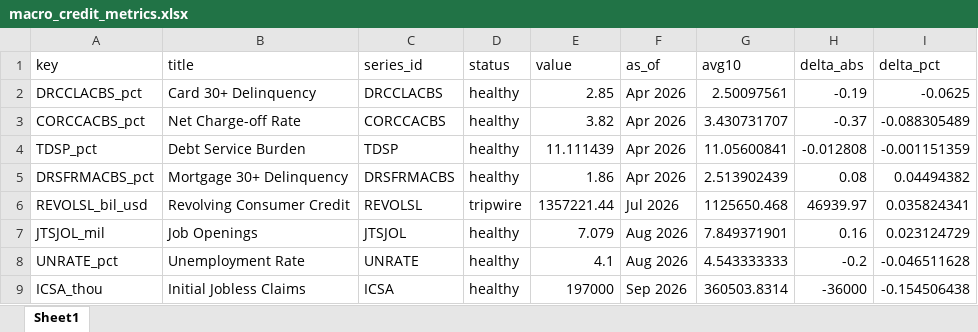
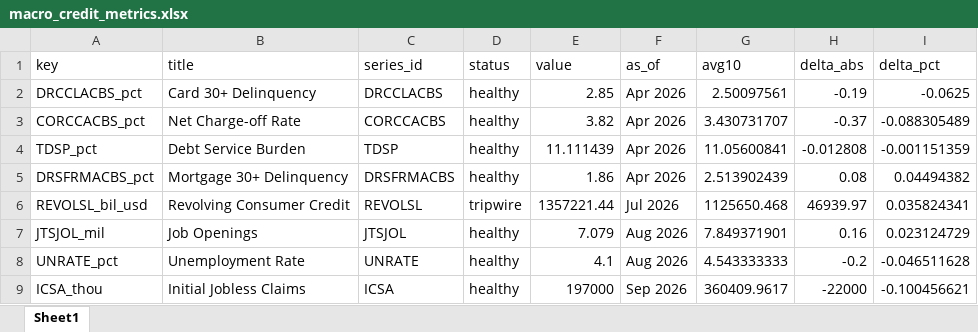
Before and after one commit to cjbrownbear/Macro-Credit-Dashboard, an Excel workbook: macro_credit_metrics.xlsx, sheet Sheet1, drawn as a sheet; values as stored, in another font and other column widths than the file's, no borders; the diff names each change by its address in the sheet, - before the commit and + after, or states it on an @@ line.

```diff
--- a/macro_credit_metrics.xlsx (sheet Sheet1)
+++ b/macro_credit_metrics.xlsx (sheet Sheet1)
-G9 (avg10): 360503.8314
+G9 (avg10): 360409.9617
-H9 (delta_abs): -36000
+H9 (delta_abs): -22000
-I9 (delta_pct): -0.154506438
+I9 (delta_pct): -0.100456621
```
Also changed, not shown: macro_credit_timeseries.xlsx, 2 other files.
